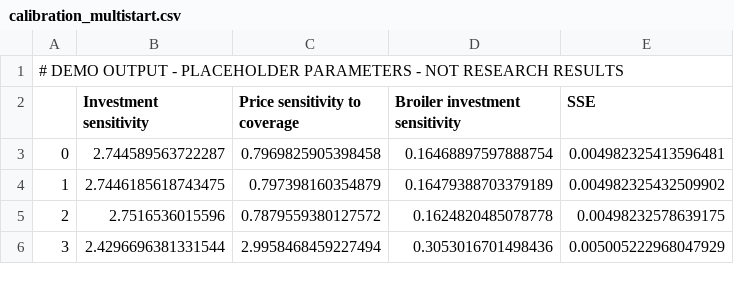
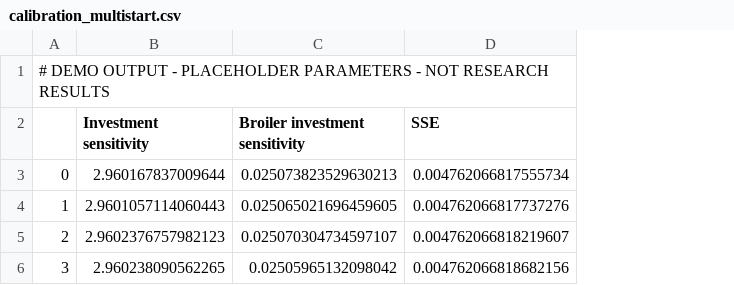
Before and after one commit to Daniel766hi/kaggle-compe, a CSV file: paper/model/outputs_demo/calibration_multistart.csv, drawn as a sheet; removed rows and columns are numbered as before the commit, all else as after; the diff names each change by its address in the sheet, - before the commit and + after, or states it on an @@ line.

```diff
--- a/paper/model/outputs_demo/calibration_multistart.csv
+++ b/paper/model/outputs_demo/calibration_multistart.csv
-column C (Price sensitivity to coverage), rows 3-6: 0.7969825905398458 | 0.797398160354879 | 0.7879559380127572 | 2.9958468459227494
-B3 (Investment sensitivity): 2.744589563722287
+B3 (Investment sensitivity): 2.960167837009644
-C3 (Broiler investment sensitivity): 0.16468897597888754
+C3 (Broiler investment sensitivity): 0.025073823529630213
-D3 (SSE): 0.004982325413596481
+D3 (SSE): 0.004762066817555734
-B4 (Investment sensitivity): 2.7446185618743475
+B4 (Investment sensitivity): 2.9601057114060443
-C4 (Broiler investment sensitivity): 0.16479388703379189
+C4 (Broiler investment sensitivity): 0.025065021696459605
-D4 (SSE): 0.004982325432509902
+D4 (SSE): 0.004762066817737276
-B5 (Investment sensitivity): 2.7516536015596
+B5 (Investment sensitivity): 2.9602376757982123
-C5 (Broiler investment sensitivity): 0.1624820485078778
+C5 (Broiler investment sensitivity): 0.025070304734597107
-D5 (SSE): 0.00498232578639175
+D5 (SSE): 0.004762066818219607
-B6 (Investment sensitivity): 2.4296696381331544
+B6 (Investment sensitivity): 2.960238090562265
-C6 (Broiler investment sensitivity): 0.3053016701498436
+C6 (Broiler investment sensitivity): 0.02505965132098042
-D6 (SSE): 0.005005222968047929
+D6 (SSE): 0.004762066818682156
```
Also changed, not shown: paper/model/data/parameter_sheet.csv, paper/model/outputs_demo/policy_wilcoxon_vs_P0.csv, 35 other files.
